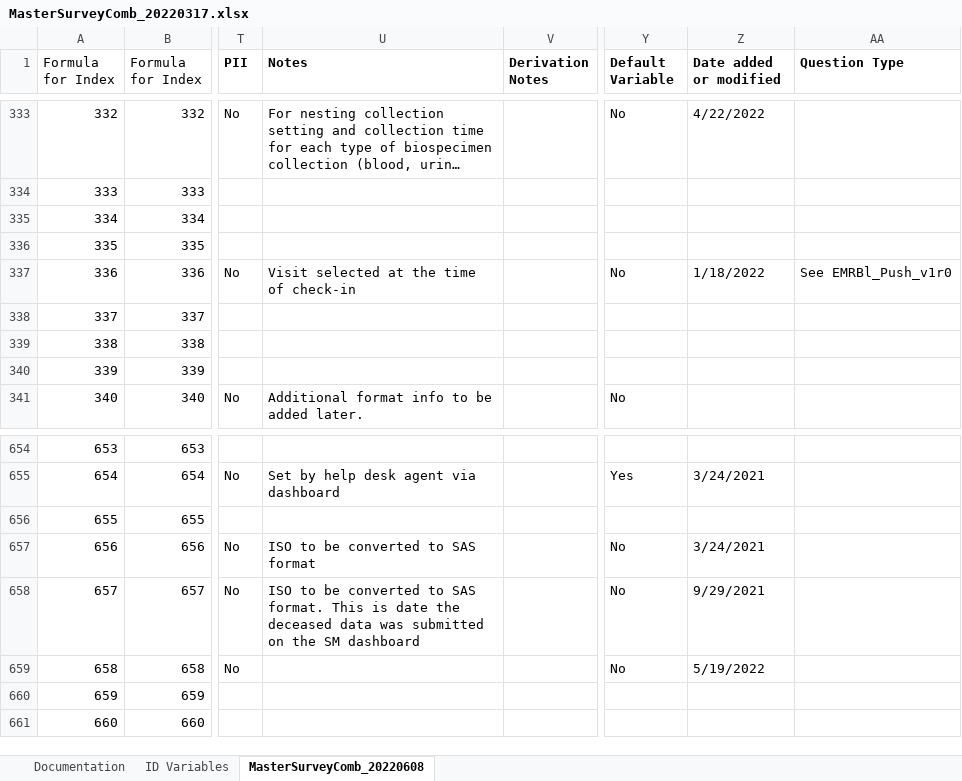
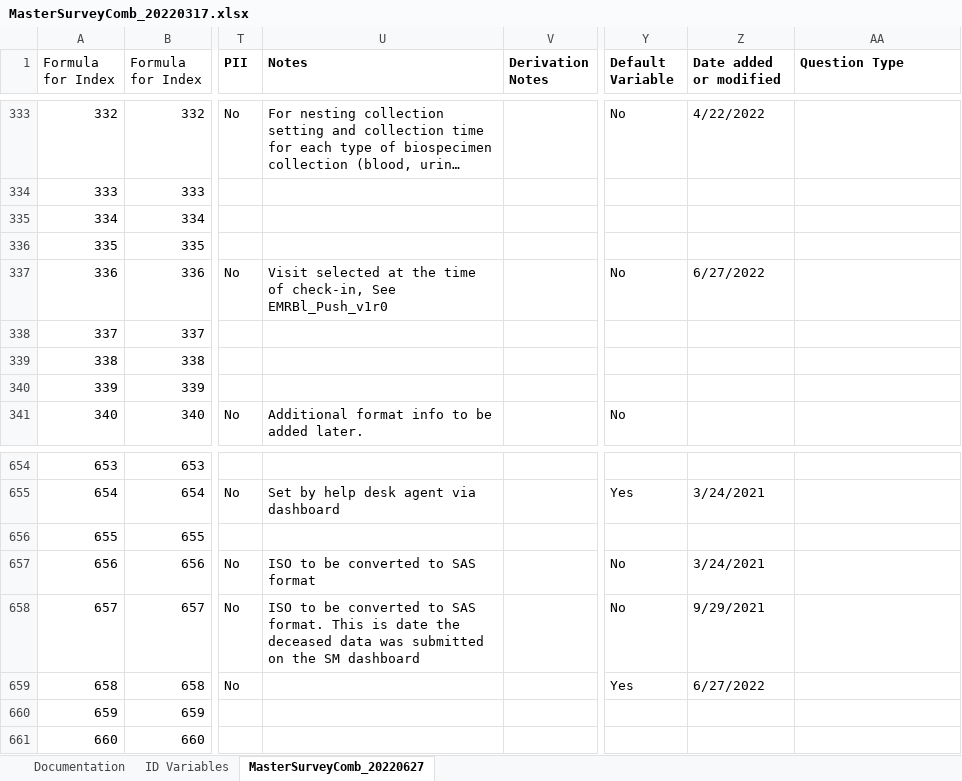
Before and after one commit to Analyticsphere/ConnectMasterAndSurveyCombinedDataDictionary, an Excel workbook: MasterSurveyComb_20220317.xlsx, sheet MasterSurveyComb_20220627, drawn as a sheet; only a part is shown, gaps mark what is left out; long unchanged cells end in …; values as stored, in another font and other column widths than the file's, no borders; the diff names each change by its address in the sheet, - before the commit and + after, or states it on an @@ line.

Commit message:
Default updated

```diff
--- a/MasterSurveyComb_20220317.xlsx (sheet MasterSurveyComb_20220627)
+++ b/MasterSurveyComb_20220317.xlsx (sheet MasterSurveyComb_20220627)
-sheet tab: MasterSurveyComb_20220608
+sheet tab: MasterSurveyComb_20220627
-U337 (Notes): …time of check-in
+U337 (Notes): …time of check-in, See EMRBl_Push_v1r0
-Z337 (Date added or modified): 1/18/2022
+Z337 (Date added or modified): 6/27/2022
-AA337 (Question Type): See EMRBl_Push_v1r0
+AA337 (Question Type): (empty)
-Y659 (Default Variable): No
+Y659 (Default Variable): Yes
-Z659 (Date added or modified): 5/19/2022
+Z659 (Date added or modified): 6/27/2022
```
Also changed, not shown: sheet Documentation.
